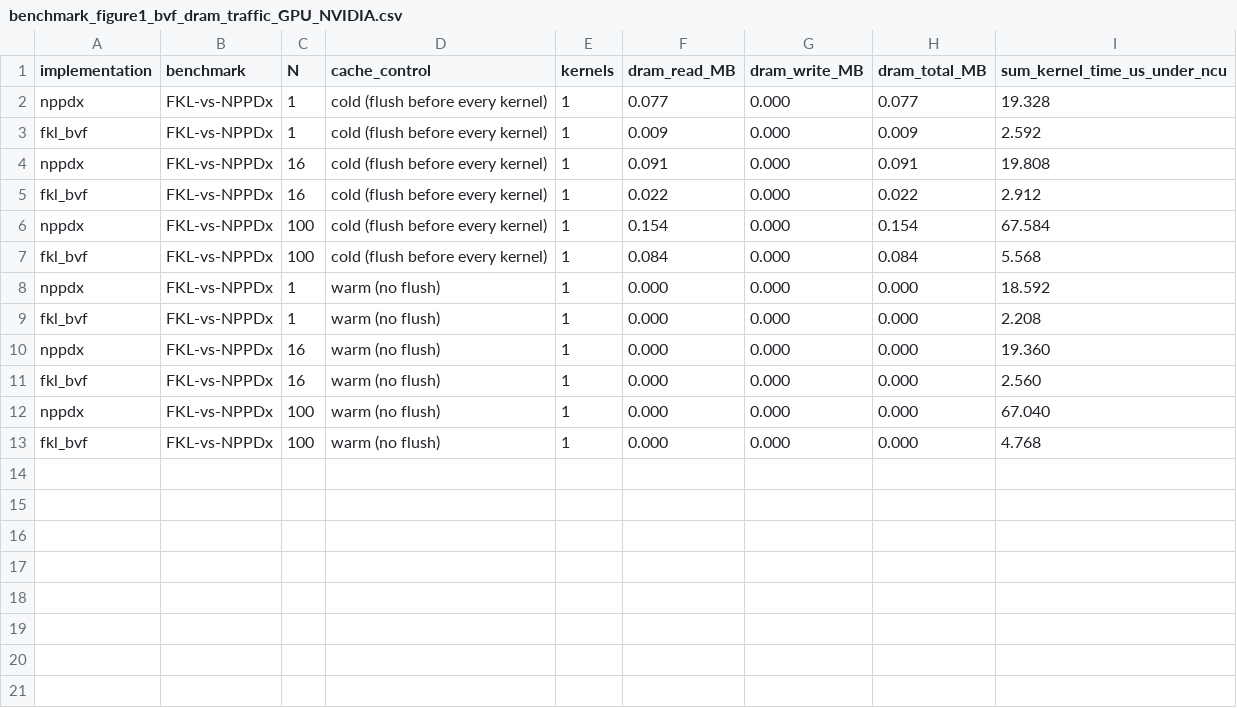
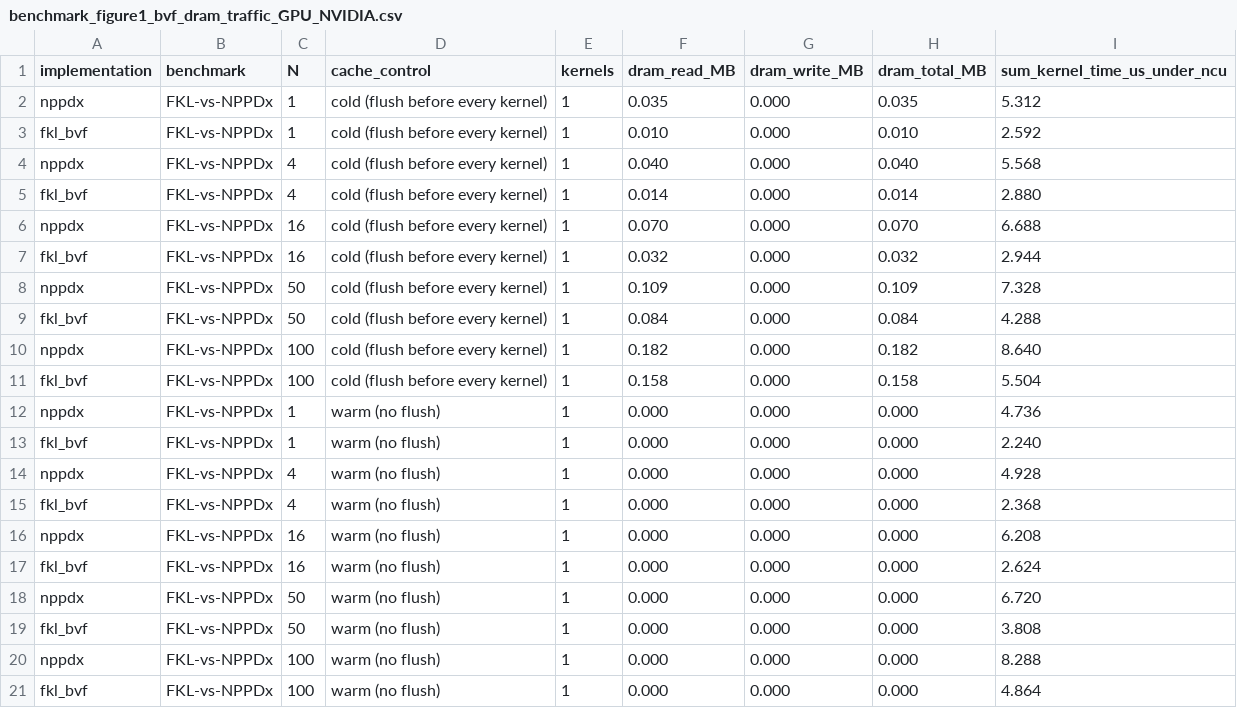
Before and after one commit to Libraries-Openly-Fused/bvf-paper-bench, a CSV file: fkl-vs-nppdx/results/RTX4090/benchmark_figure1_bvf_dram_traffic_GPU_NVIDIA.csv, drawn as a sheet.

```diff
--- a/fkl-vs-nppdx/results/RTX4090/benchmark_figure1_bvf_dram_traffic_GPU_NVIDIA.csv
+++ b/fkl-vs-nppdx/results/RTX4090/benchmark_figure1_bvf_dram_traffic_GPU_NVIDIA.csv
@@ -1,13 +1,21 @@
 implementation,benchmark,N,cache_control,kernels,dram_read_MB,dram_write_MB,dram_total_MB,sum_kernel_time_us_under_ncu
-nppdx,FKL-vs-NPPDx,1,cold (flush before every kernel),1,0.077,0.000,0.077,19.328
-fkl_bvf,FKL-vs-NPPDx,1,cold (flush before every kernel),1,0.009,0.000,0.009,2.592
-nppdx,FKL-vs-NPPDx,16,cold (flush before every kernel),1,0.091,0.000,0.091,19.808
-fkl_bvf,FKL-vs-NPPDx,16,cold (flush before every kernel),1,0.022,0.000,0.022,2.912
-nppdx,FKL-vs-NPPDx,100,cold (flush before every kernel),1,0.154,0.000,0.154,67.584
-fkl_bvf,FKL-vs-NPPDx,100,cold (flush before every kernel),1,0.084,0.000,0.084,5.568
-nppdx,FKL-vs-NPPDx,1,warm (no flush),1,0.000,0.000,0.000,18.592
-fkl_bvf,FKL-vs-NPPDx,1,warm (no flush),1,0.000,0.000,0.000,2.208
-nppdx,FKL-vs-NPPDx,16,warm (no flush),1,0.000,0.000,0.000,19.360
-fkl_bvf,FKL-vs-NPPDx,16,warm (no flush),1,0.000,0.000,0.000,2.560
-nppdx,FKL-vs-NPPDx,100,warm (no flush),1,0.000,0.000,0.000,67.040
-fkl_bvf,FKL-vs-NPPDx,100,warm (no flush),1,0.000,0.000,0.000,4.768
+nppdx,FKL-vs-NPPDx,1,cold (flush before every kernel),1,0.035,0.000,0.035,5.312
+fkl_bvf,FKL-vs-NPPDx,1,cold (flush before every kernel),1,0.010,0.000,0.010,2.592
+nppdx,FKL-vs-NPPDx,4,cold (flush before every kernel),1,0.040,0.000,0.040,5.568
+fkl_bvf,FKL-vs-NPPDx,4,cold (flush before every kernel),1,0.014,0.000,0.014,2.880
+nppdx,FKL-vs-NPPDx,16,cold (flush before every kernel),1,0.070,0.000,0.070,6.688
+fkl_bvf,FKL-vs-NPPDx,16,cold (flush before every kernel),1,0.032,0.000,0.032,2.944
+nppdx,FKL-vs-NPPDx,50,cold (flush before every kernel),1,0.109,0.000,0.109,7.328
+fkl_bvf,FKL-vs-NPPDx,50,cold (flush before every kernel),1,0.084,0.000,0.084,4.288
+nppdx,FKL-vs-NPPDx,100,cold (flush before every kernel),1,0.182,0.000,0.182,8.640
+fkl_bvf,FKL-vs-NPPDx,100,cold (flush before every kernel),1,0.158,0.000,0.158,5.504
+nppdx,FKL-vs-NPPDx,1,warm (no flush),1,0.000,0.000,0.000,4.736
+fkl_bvf,FKL-vs-NPPDx,1,warm (no flush),1,0.000,0.000,0.000,2.240
+nppdx,FKL-vs-NPPDx,4,warm (no flush),1,0.000,0.000,0.000,4.928
+fkl_bvf,FKL-vs-NPPDx,4,warm (no flush),1,0.000,0.000,0.000,2.368
+nppdx,FKL-vs-NPPDx,16,warm (no flush),1,0.000,0.000,0.000,6.208
+fkl_bvf,FKL-vs-NPPDx,16,warm (no flush),1,0.000,0.000,0.000,2.624
+nppdx,FKL-vs-NPPDx,50,warm (no flush),1,0.000,0.000,0.000,6.720
+fkl_bvf,FKL-vs-NPPDx,50,warm (no flush),1,0.000,0.000,0.000,3.808
+nppdx,FKL-vs-NPPDx,100,warm (no flush),1,0.000,0.000,0.000,8.288
+fkl_bvf,FKL-vs-NPPDx,100,warm (no flush),1,0.000,0.000,0.000,4.864
```
Also changed, not shown: fkl-vs-nppdx/results/RTX4090/benchmark_figure1_bvf_GPU_NVIDIA.csv, fkl-vs-nppdx/results/RTX4090/benchmark_figure1_bvf_gpu_only_GPU_NVIDIA.csv, 19 other files.
